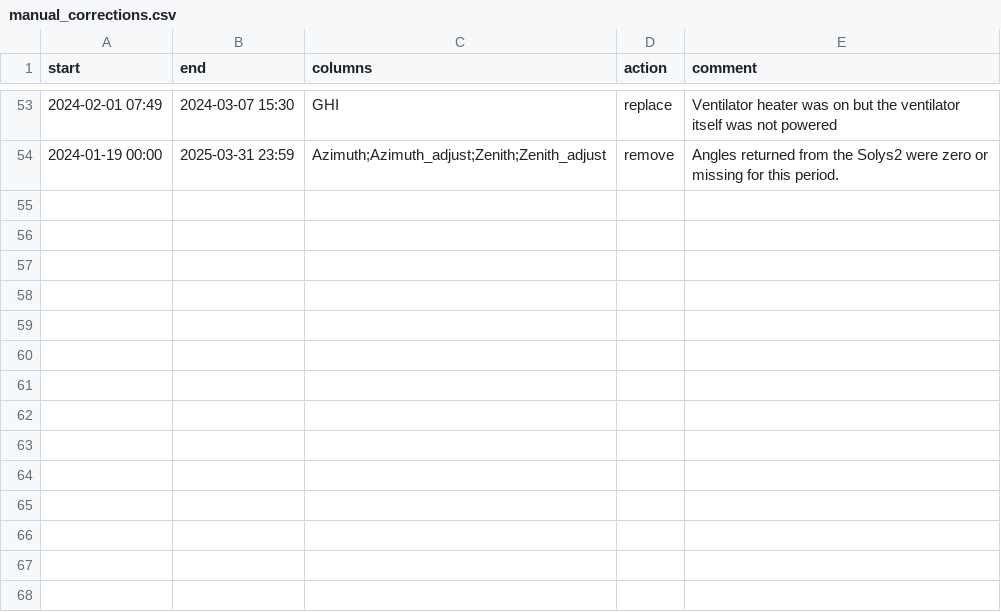
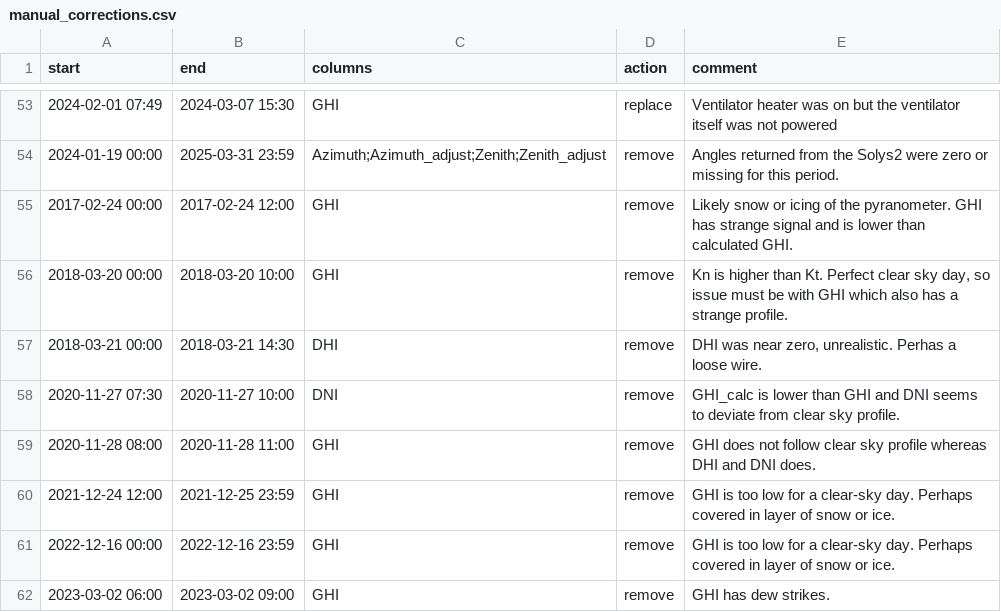
Before and after one commit to AssessingSolar/dtu_solar_station, a CSV file: metadata/manual_corrections.csv, drawn as a sheet; only a part is shown, gaps mark what is left out.

Commit message:
Additional manual corrections from going into details in plots

```diff
--- a/metadata/manual_corrections.csv
+++ b/metadata/manual_corrections.csv
@@ -54 +54,9 @@ start,end,columns,action,comment
 "2024-01-19 00:00","2025-03-31 23:59","Azimuth;Azimuth_adjust;Zenith;Zenith_adjust","remove","Angles returned from the Solys2 were zero or missing for this period."
+"2017-02-24 00:00","2017-02-24 12:00","GHI","remove","Likely snow or icing of the pyranometer. GHI has strange signal and is lower than calculated GHI."
+"2018-03-20 00:00","2018-03-20 10:00","GHI","remove","Kn is higher than Kt. Perfect clear sky day, so issue must be with GHI which also has a strange profile."
+"2018-03-21 00:00","2018-03-21 14:30","DHI","remove","DHI was near zero, unrealistic. Perhas a loose wire."
+"2020-11-27 07:30","2020-11-27 10:00","DNI","remove","GHI_calc is lower than GHI and DNI seems to deviate from clear sky profile."
+"2020-11-28 08:00","2020-11-28 11:00","GHI","remove","GHI does not follow clear sky profile whereas DHI and DNI does."
+"2021-12-24 12:00","2021-12-25 23:59","GHI","remove","GHI is too low for a clear-sky day. Perhaps covered in layer of snow or ice."
+"2022-12-16 00:00","2022-12-16 23:59","GHI","remove","GHI is too low for a clear-sky day. Perhaps covered in layer of snow or ice."
+"2023-03-02 06:00","2023-03-02 09:00","GHI","remove","GHI has dew strikes."
```
